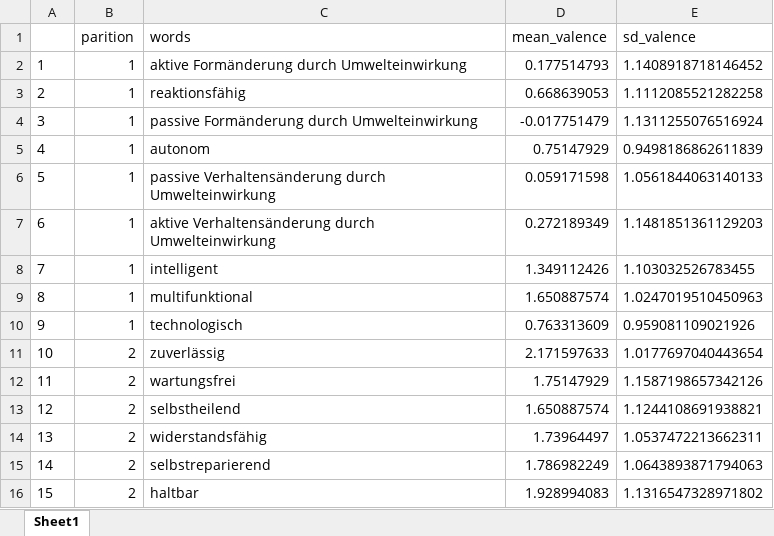
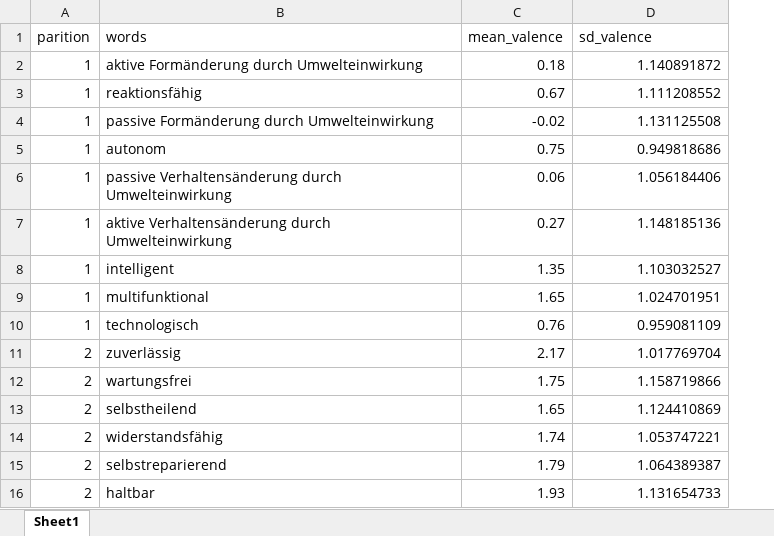
Before and after one commit to FennStatistics/Article_BasalAttributes, an Excel workbook: Analyses/part_II/outputs/02_analyses_CAMs/Leiden algorithm aggregated CAM/LeidenAlgorithm_solution.xlsx, sheet Sheet1, drawn as a sheet; only a part is shown; values as stored, in another font and other column widths than the file's, no borders; removed rows and columns are numbered as before the commit, all else as after; the diff covers the shown part only; the diff names each change by its address in the sheet, - before the commit and + after, or states it on an @@ line.

Commit message:
update analyses

```diff
--- a/Analyses/part_II/outputs/02_analyses_CAMs/Leiden algorithm aggregated CAM/LeidenAlgorithm_solution.xlsx (sheet Sheet1)
+++ b/Analyses/part_II/outputs/02_analyses_CAMs/Leiden algorithm aggregated CAM/LeidenAlgorithm_solution.xlsx (sheet Sheet1)
-column A, rows 2-16: 1 | 2 | 3 | 4 | 5 | 6 | 7 | 8 | 9 | 10 | 11 | 12 | 13 | 14 | 15
-C2 (mean_valence): 0.177514793
+C2 (mean_valence): 0.18
-D2 (sd_valence): 1.1408918718146452
+D2 (sd_valence): 1.140891872
-C3 (mean_valence): 0.668639053
+C3 (mean_valence): 0.67
-D3 (sd_valence): 1.1112085521282258
+D3 (sd_valence): 1.111208552
-C4 (mean_valence): -0.017751479
+C4 (mean_valence): -0.02
-D4 (sd_valence): 1.1311255076516924
+D4 (sd_valence): 1.131125508
-C5 (mean_valence): 0.75147929
+C5 (mean_valence): 0.75
-D5 (sd_valence): 0.9498186862611839
+D5 (sd_valence): 0.949818686
-C6 (mean_valence): 0.059171598
+C6 (mean_valence): 0.06
-D6 (sd_valence): 1.0561844063140133
+D6 (sd_valence): 1.056184406
-C7 (mean_valence): 0.272189349
+C7 (mean_valence): 0.27
-D7 (sd_valence): 1.1481851361129203
+D7 (sd_valence): 1.148185136
-C8 (mean_valence): 1.349112426
+C8 (mean_valence): 1.35
-D8 (sd_valence): 1.103032526783455
+D8 (sd_valence): 1.103032527
-C9 (mean_valence): 1.650887574
+C9 (mean_valence): 1.65
-D9 (sd_valence): 1.0247019510450963
+D9 (sd_valence): 1.024701951
-C10 (mean_valence): 0.763313609
+C10 (mean_valence): 0.76
-D10 (sd_valence): 0.959081109021926
+D10 (sd_valence): 0.959081109
-C11 (mean_valence): 2.171597633
+C11 (mean_valence): 2.17
-D11 (sd_valence): 1.0177697040443654
+D11 (sd_valence): 1.017769704
-C12 (mean_valence): 1.75147929
+C12 (mean_valence): 1.75
-D12 (sd_valence): 1.1587198657342126
+D12 (sd_valence): 1.158719866
-C13 (mean_valence): 1.650887574
+C13 (mean_valence): 1.65
-D13 (sd_valence): 1.1244108691938821
+D13 (sd_valence): 1.124410869
-C14 (mean_valence): 1.73964497
+C14 (mean_valence): 1.74
-D14 (sd_valence): 1.0537472213662311
+D14 (sd_valence): 1.053747221
-C15 (mean_valence): 1.786982249
+C15 (mean_valence): 1.79
-D15 (sd_valence): 1.0643893871794063
+D15 (sd_valence): 1.064389387
-C16 (mean_valence): 1.928994083
+C16 (mean_valence): 1.93
-D16 (sd_valence): 1.1316547328971802
+D16 (sd_valence): 1.131654733
```
Also changed, not shown: 4 added rows, 4 removed rows and 32 edited cells elsewhere in this sheet, 14 other files.
